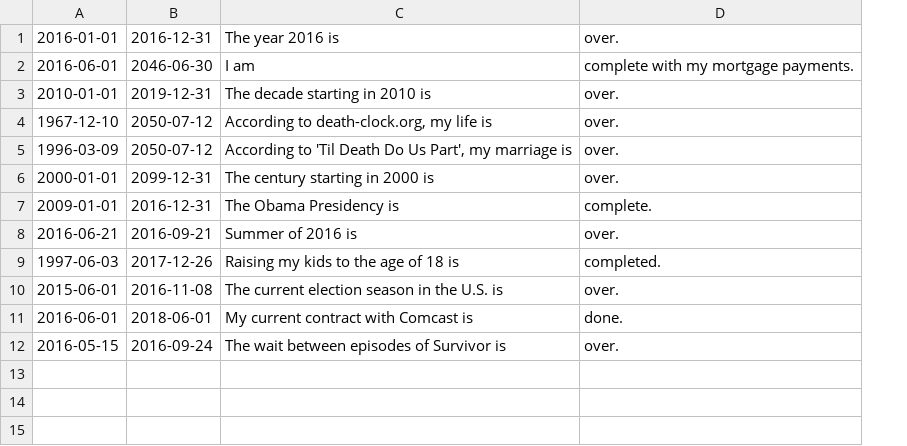
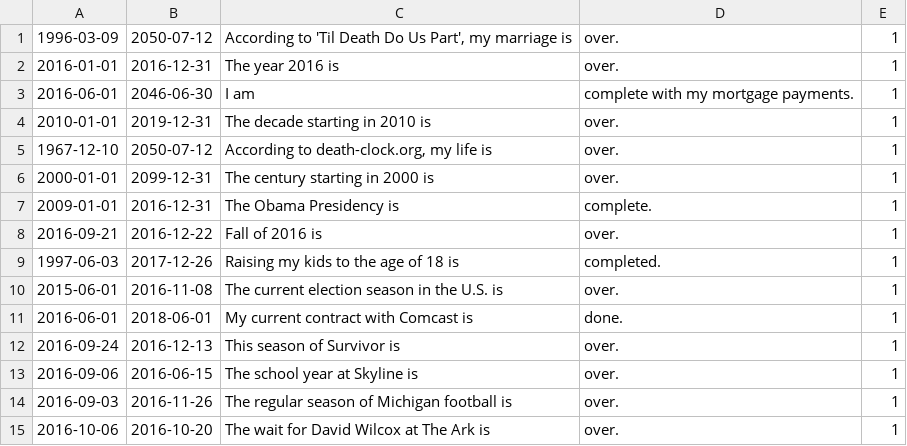
Before and after one commit to davidjdotorg/percentages, a CSV file: dates.csv, drawn as a sheet; addresses are those after the commit; the diff names each change by its address in the sheet, - before the commit and + after, or states it on an @@ line.

Commit message:
Updated Dates

```diff
--- a/dates.csv
+++ b/dates.csv
+column E, rows 2-11: all 1; row 15: 1
@@ row 5 moved to row 1: 1996-03-09 @@
-A8: 2016-06-21
+A8: 2016-09-21
-B8: 2016-09-21
+B8: 2016-12-22
-C8: Summer of 2016 is
+C8: Fall of 2016 is
+row 12: 2016-09-24 | 2016-12-13 | This season of Survivor is | over. | 1
+row 13: 2016-09-06 | 2016-06-15 | The school year at Skyline is | over. | 1
+row 14: 2016-09-03 | 2016-11-26 | The regular season of Michigan football is | over. | 1
-A15: 2016-05-15
+A15: 2016-10-06
-B15: 2016-09-24
+B15: 2016-10-20
-C15: The wait between episodes of Survivor is
+C15: The wait for David Wilcox at The Ark is
```
